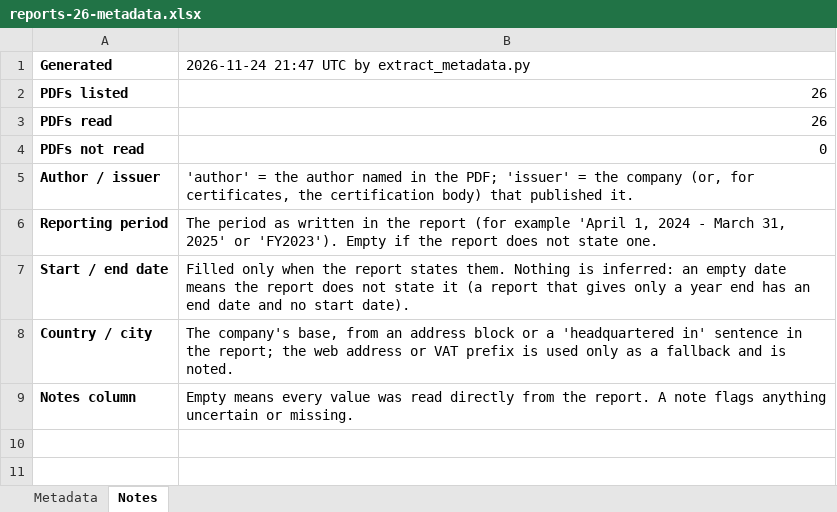
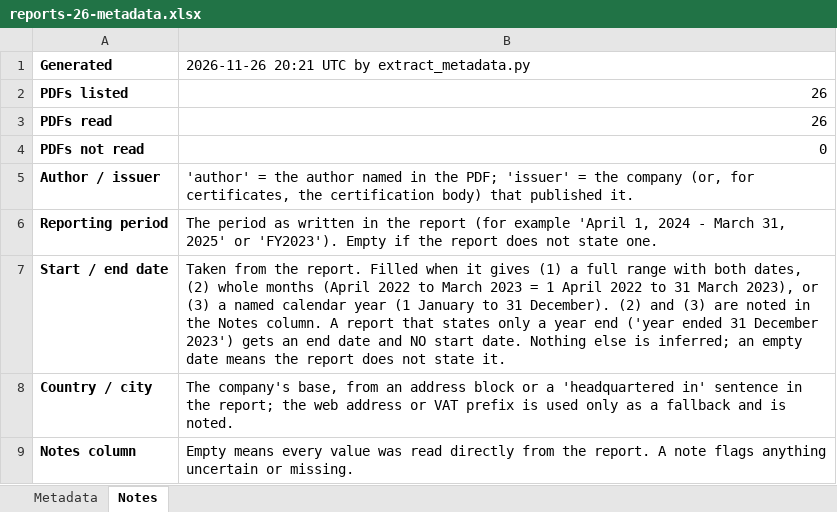
Before and after one commit to bita2019/portfolio, an Excel workbook: scripts/certificates/examples/reports-26-metadata.xlsx, sheet Notes, drawn as a sheet; values as stored, in another font and other column widths than the file's, no borders; the diff names each change by its address in the sheet, - before the commit and + after, or states it on an @@ line.

```diff
--- a/scripts/certificates/examples/reports-26-metadata.xlsx (sheet Notes)
+++ b/scripts/certificates/examples/reports-26-metadata.xlsx (sheet Notes)
-B1: 2026-11-24 21:47 UTC by extract_metadata.py
+B1: 2026-11-26 20:21 UTC by extract_metadata.py
-B7: Filled only when the report states them. Nothing is inferred: an empty date means the report does not state it (a report that gives only a year end has an end date and no start date).
+B7: Taken from the report. Filled when it gives (1) a full range with both dates, (2) whole months (April 2022 to March 2023 = 1 April 2022 to 31 March 2023), or (3) a named calendar year (1 January to 31 December). (2) and (3) are noted in the Notes column. A report that states only a year end ('year ended 31 December 2023') gets an end date and NO start date. Nothing else is inferred; an empty date means the report does not state it.
```
Also changed, not shown: sheet Metadata, 3 other files.
